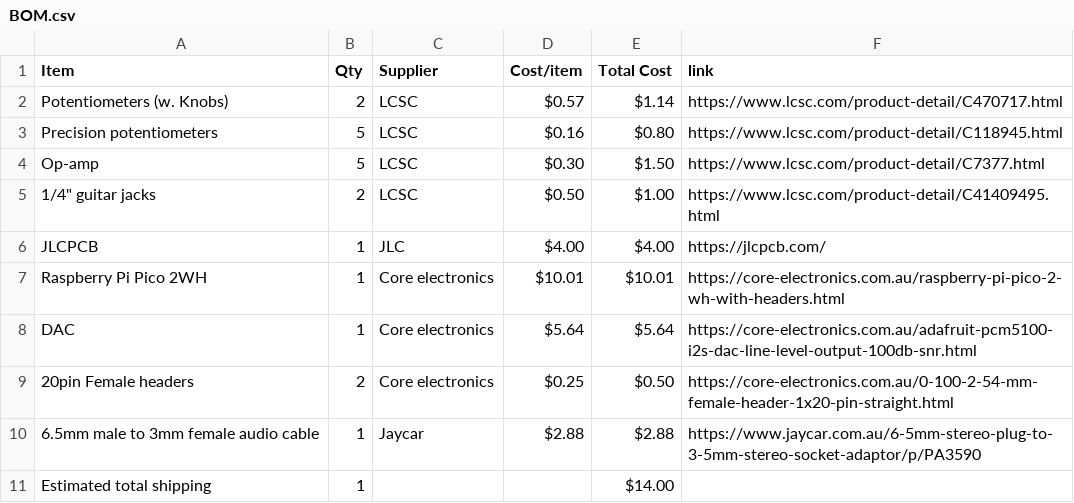
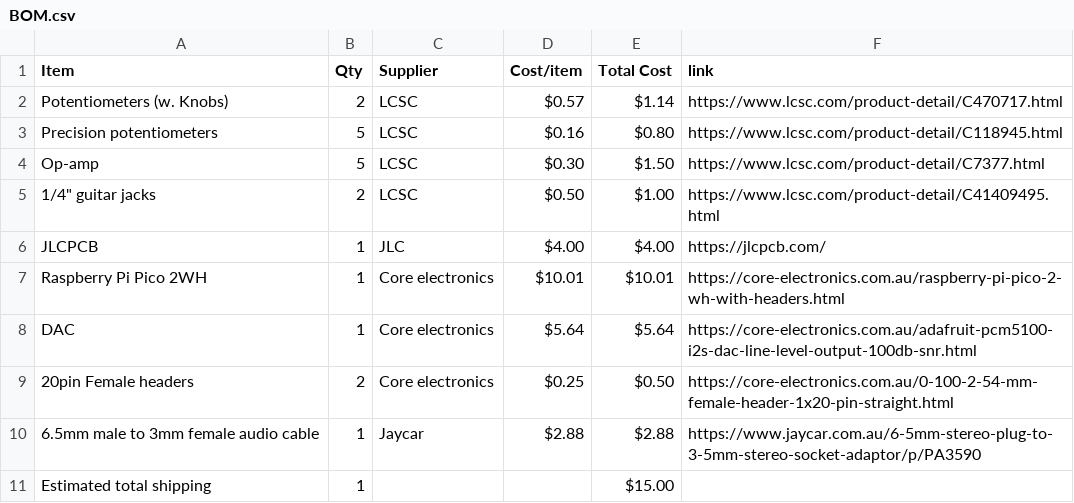
Before and after one commit to he1ias/programmable-guitar-pedal, a CSV file: BOM.csv, drawn as a sheet.

Commit message:
Sync Programmable Guitar Pedal from Half Life

```diff
--- a/BOM.csv
+++ b/BOM.csv
@@ -10,2 +10,2 @@ DAC,1,Core electronics,$5.64,$5.64,https://core-electronics.com.au/adafruit-pcm5
 6.5mm male to 3mm female audio cable,1,Jaycar,$2.88,$2.88,https://www.jaycar.com.au/6-5mm-stereo-plug-to-3-5mm-stereo-socket-adaptor/p/PA3590
-Estimated total shipping,1,,,$14.00,
+Estimated total shipping,1,,,$15.00,
```
